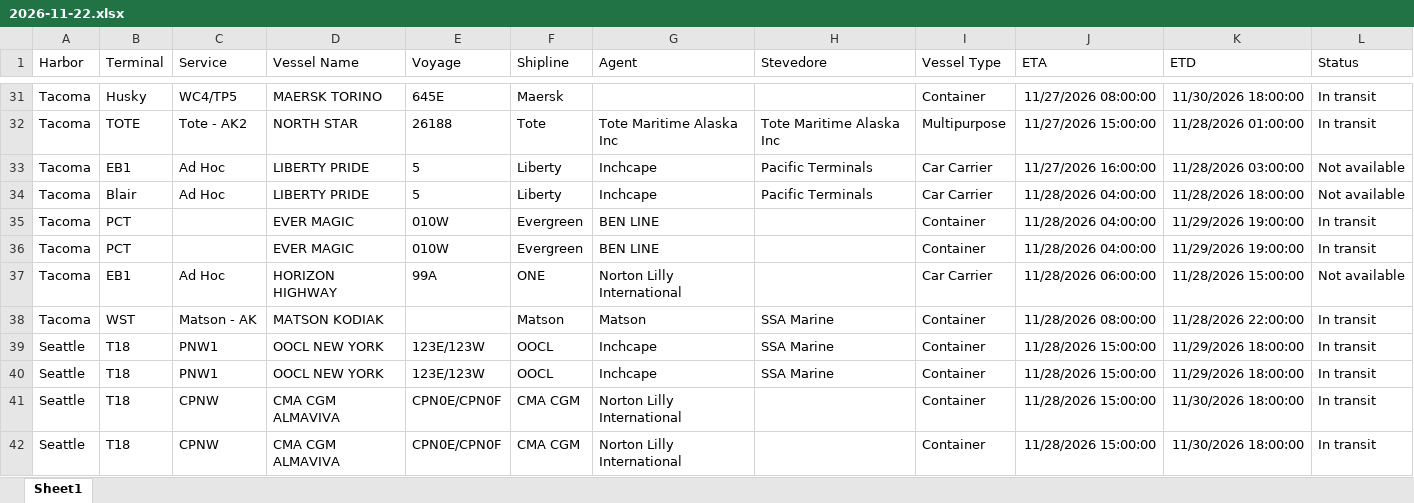
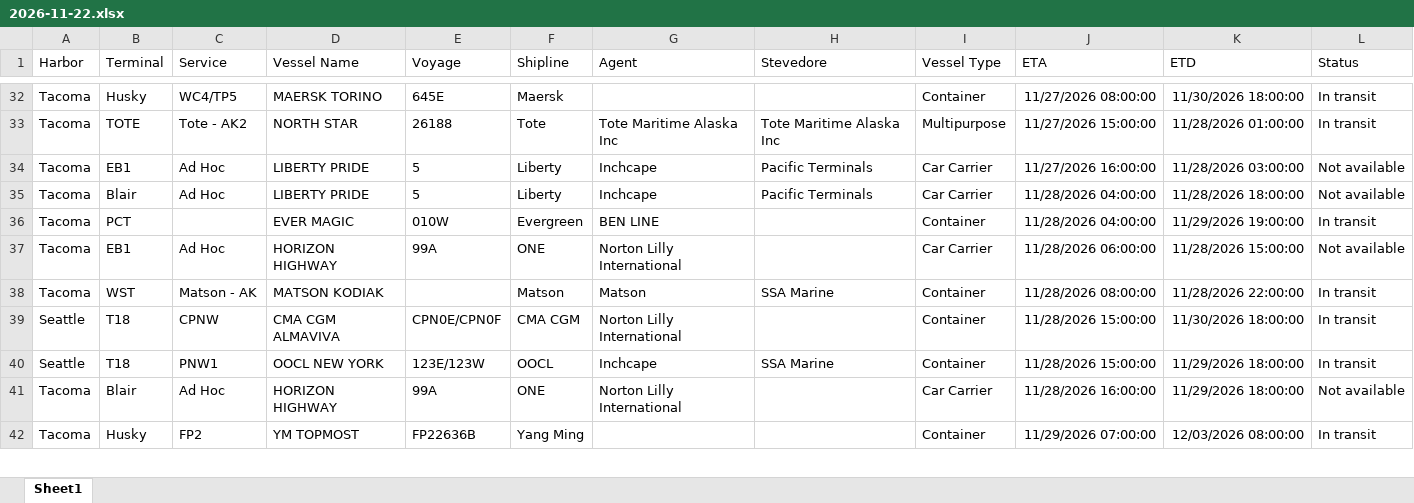
Before and after one commit to TheJoe1990/Ilwu, an Excel workbook: data/vessels/2026-11-22.xlsx, sheet Sheet1, drawn as a sheet; only a part is shown, gaps mark what is left out; the shorter side is filled out with more unchanged rows; values as stored, in another font and other column widths than the file's, no borders; table styles not drawn; removed rows and columns are numbered as before the commit, all else as after; the diff covers the shown part only; the diff names each change by its address in the sheet, - before the commit and + after, or states it on an @@ line.

```diff
--- a/data/vessels/2026-11-22.xlsx (sheet Sheet1)
+++ b/data/vessels/2026-11-22.xlsx (sheet Sheet1)
-row 36: Tacoma | PCT |  | EVER MAGIC | 010W | Evergreen | BEN LINE |  | Container | 11/28/2026 04:00:00 | 11/29/2026 19:00:00 | In transit
@@ row 41 moved to row 39: Seattle @@
-row 40: Seattle | T18 | PNW1 | OOCL NEW YORK | 123E/123W | OOCL | Inchcape | SSA Marine | Container | 11/28/2026 15:00:00 | 11/29/2026 18:00:00 | In transit
-row 42: Seattle | T18 | CPNW | CMA CGM ALMAVIVA | CPN0E/CPN0F | CMA CGM | Norton Lilly International |  | Container | 11/28/2026 15:00:00 | 11/30/2026 18:00:00 | In transit
```
Also changed, not shown: 4 added rows, 10 removed rows and 6 moved rows elsewhere in this sheet, 2 other files.
